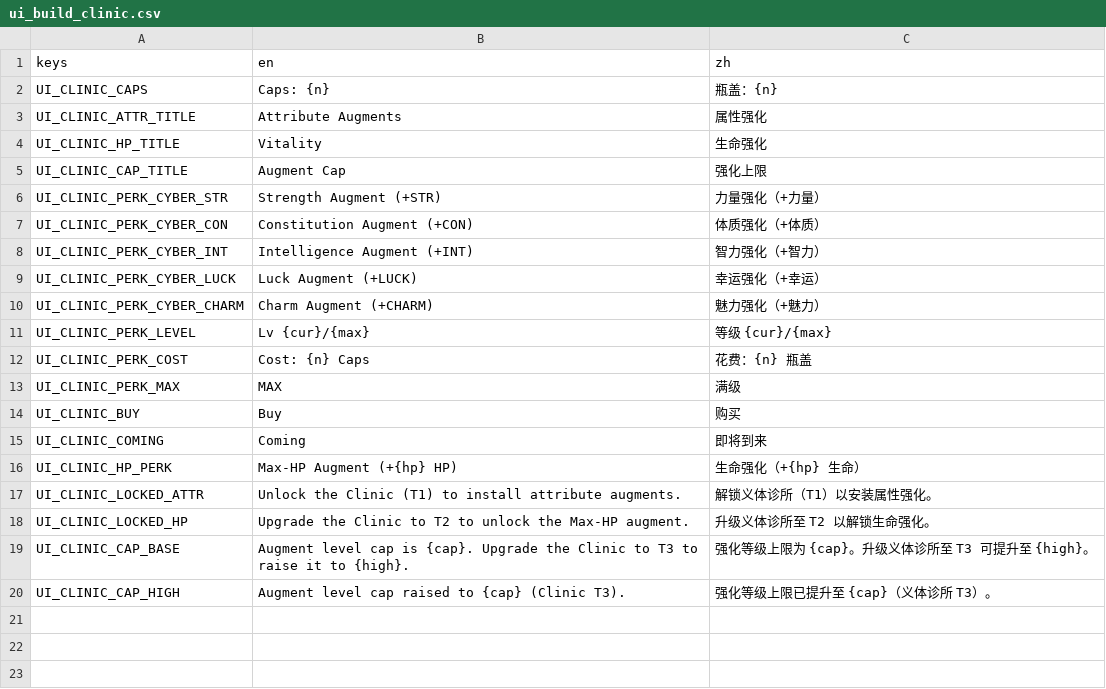
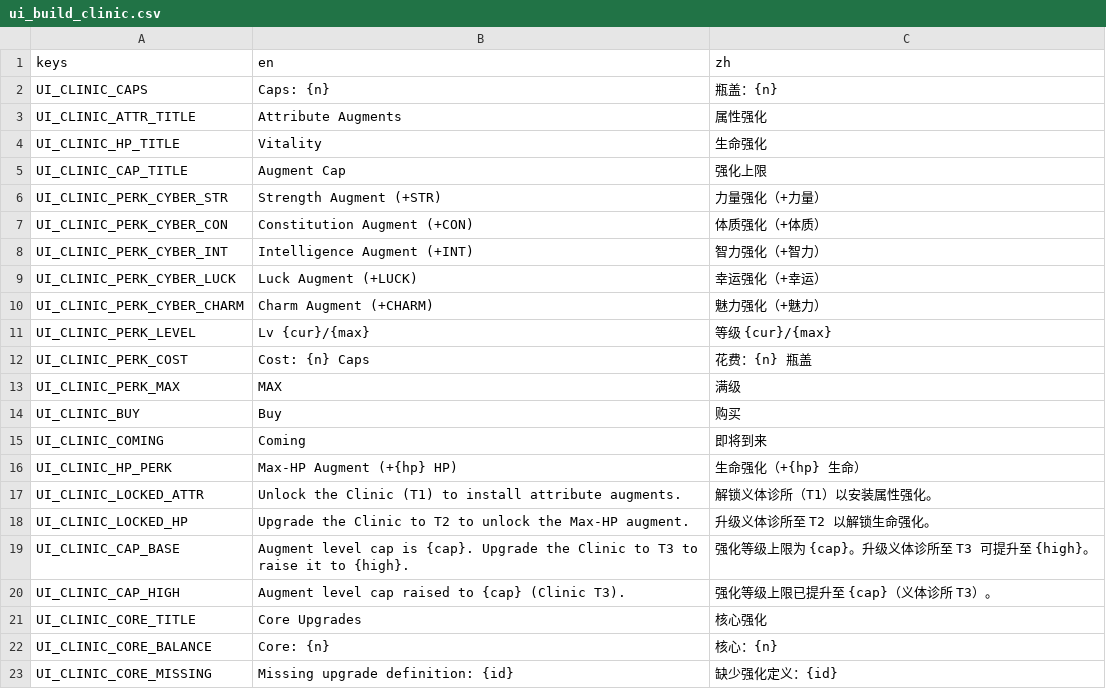
Before and after one commit to Jelly13124/Cardgame, a CSV file: assets/translations/ui_build_clinic.csv, drawn as a sheet; the diff names each change by its address in the sheet, - before the commit and + after, or states it on an @@ line.

```diff
--- a/assets/translations/ui_build_clinic.csv
+++ b/assets/translations/ui_build_clinic.csv
+row 21: UI_CLINIC_CORE_TITLE | Core Upgrades | 核心强化
+row 22: UI_CLINIC_CORE_BALANCE | Core: {n} | 核心：{n}
+row 23: UI_CLINIC_CORE_MISSING | Missing upgrade definition: {id} | 缺少强化定义：{id}
```
Also changed, not shown: 9 other files.
